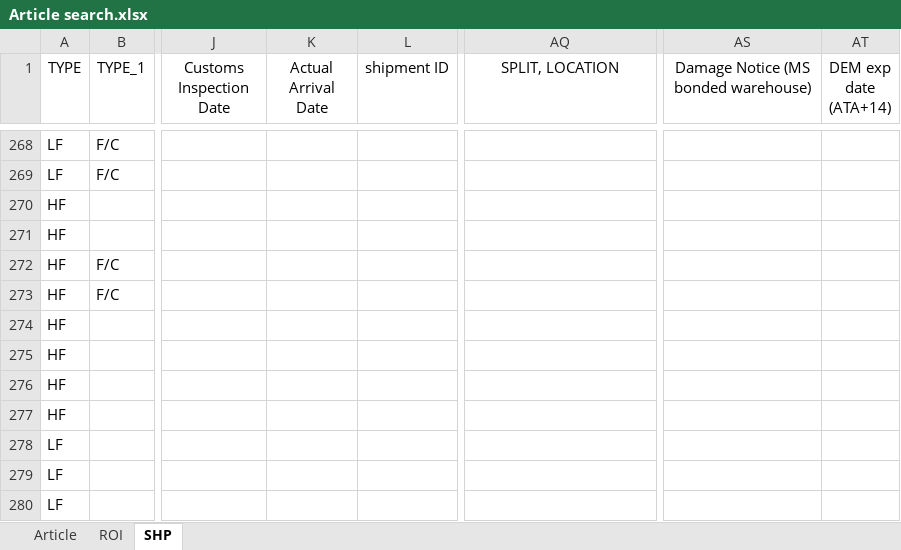
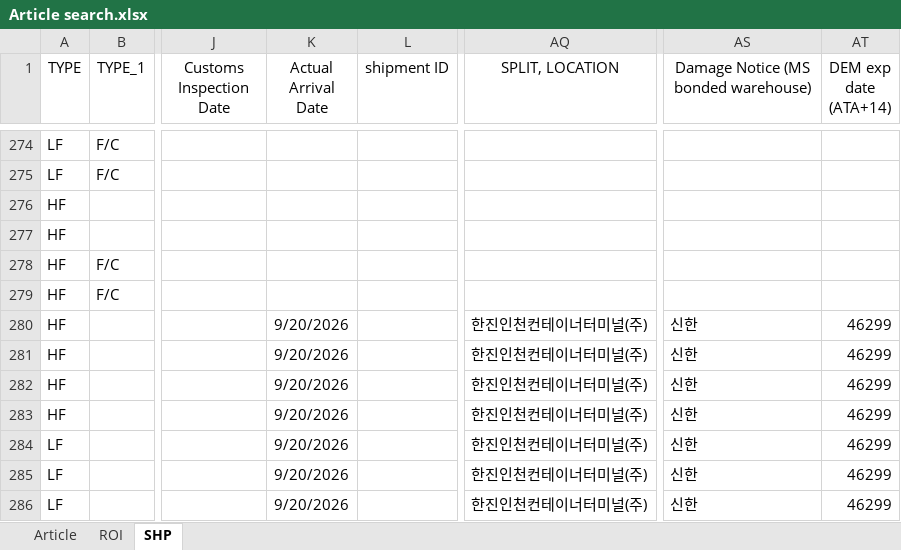
Before and after one commit to STO726/GOODS_Arrival, an Excel workbook: Article search.xlsx, sheet SHP, drawn as a sheet; only a part is shown, gaps mark what is left out; values as stored, in another font and other column widths than the file's, no borders; conditional formats and table styles not drawn; addresses are those after the commit; the diff covers the shown part only; the diff names each change by its address in the sheet, - before the commit and + after, or states it on an @@ line.

Commit message:
Add files via upload

```diff
--- a/Article search.xlsx (sheet SHP)
+++ b/Article search.xlsx (sheet SHP)
-K280:K286 (Actual Arrival Date): (empty)
+K280:K286 (Actual Arrival Date): 9/20/2026
-AQ280:AQ286 (SPLIT, LOCATION): (empty)
+AQ280:AQ286 (SPLIT, LOCATION): 한진인천컨테이너터미널(주)
-AS280:AS286: (empty)
+AS280:AS286: 신한
-AT280:AT286 (DEM exp date (ATA+14)): (empty)
+AT280:AT286 (DEM exp date (ATA+14)): 46299
```
Also changed, not shown: 9 added rows, 5 removed rows and 120 edited cells elsewhere in this sheet, sheet ROI, formulas that keep their value.
